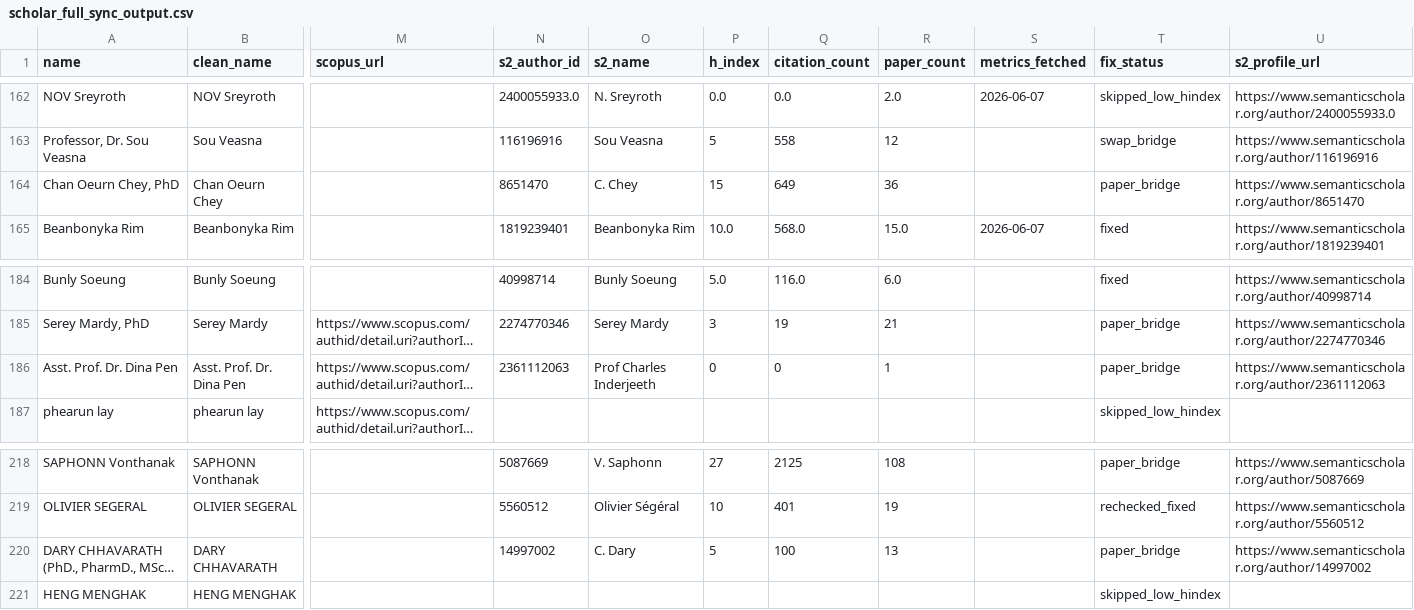
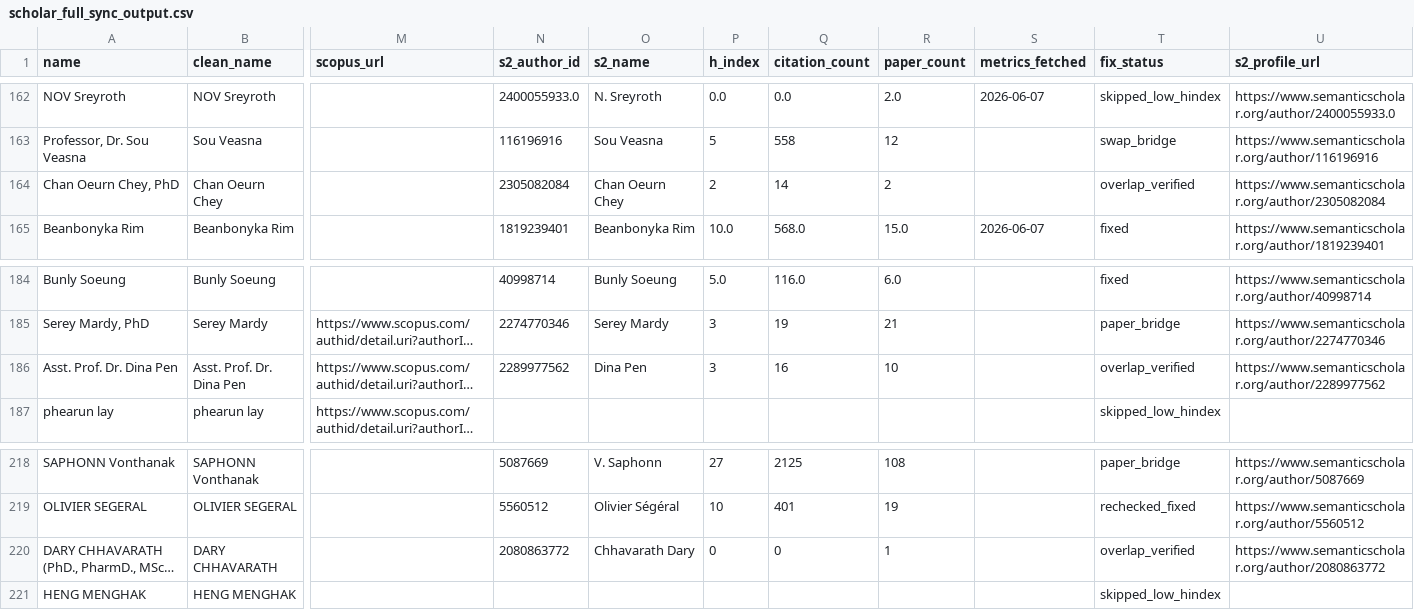
Before and after one commit to icantseesharptoo/camboda-sci-rank, a CSV file: scholar_full_sync_output.csv, drawn as a sheet; only a part is shown, gaps mark what is left out; long unchanged cells end in …; the diff covers the shown part only; the diff names each change by its address in the sheet, - before the commit and + after, or states it on an @@ line.

```diff
--- a/scholar_full_sync_output.csv
+++ b/scholar_full_sync_output.csv
-N164 (s2_author_id): 8651470
+N164 (s2_author_id): 2305082084
-O164 (s2_name): C. Chey
+O164 (s2_name): Chan Oeurn Chey
-P164 (h_index): 15
+P164 (h_index): 2
-Q164 (citation_count): 649
+Q164 (citation_count): 14
-R164 (paper_count): 36
+R164 (paper_count): 2
-T164 (fix_status): paper_bridge
+T164 (fix_status): overlap_verified
-U164 (s2_profile_url): https://www.semanticscholar.org/author/8651470
+U164 (s2_profile_url): https://www.semanticscholar.org/author/2305082084
-N186 (s2_author_id): 2361112063
+N186 (s2_author_id): 2289977562
-O186 (s2_name): Prof Charles Inderjeeth
+O186 (s2_name): Dina Pen
-P186 (h_index): 0
+P186 (h_index): 3
-Q186 (citation_count): 0
+Q186 (citation_count): 16
-R186 (paper_count): 1
+R186 (paper_count): 10
-T186 (fix_status): paper_bridge
+T186 (fix_status): overlap_verified
-U186 (s2_profile_url): https://www.semanticscholar.org/author/2361112063
+U186 (s2_profile_url): https://www.semanticscholar.org/author/2289977562
-N220 (s2_author_id): 14997002
+N220 (s2_author_id): 2080863772
-O220 (s2_name): C. Dary
+O220 (s2_name): Chhavarath Dary
-P220 (h_index): 5
+P220 (h_index): 0
-Q220 (citation_count): 100
+Q220 (citation_count): 0
-R220 (paper_count): 13
+R220 (paper_count): 1
-T220 (fix_status): paper_bridge
+T220 (fix_status): overlap_verified
-U220 (s2_profile_url): https://www.semanticscholar.org/author/14997002
+U220 (s2_profile_url): https://www.semanticscholar.org/author/2080863772
```
Also changed, not shown: 31 edited cells elsewhere in this file, rankings_summary.csv, 4 other files.
